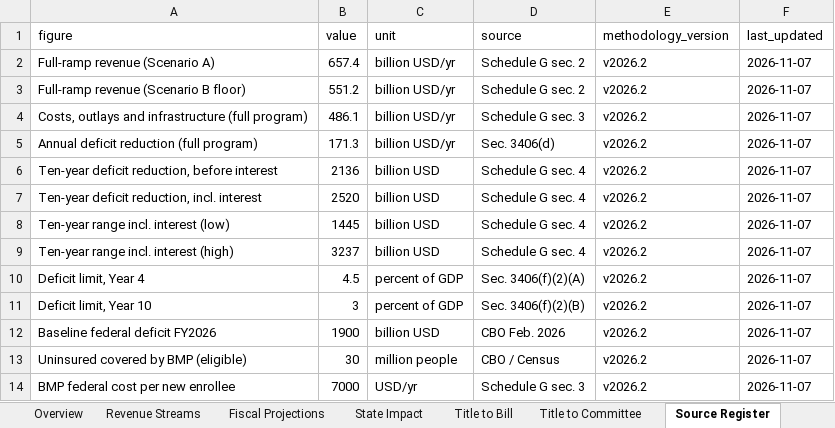
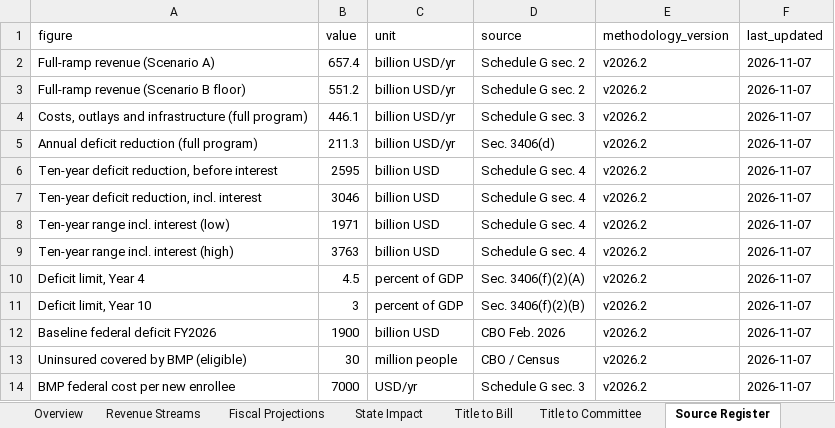
Before and after one commit to americanvault/theamericandeal, an Excel workbook: data/NSRA_Datasets.xlsx, sheet Source Register, drawn as a sheet; values as stored, in another font and other column widths than the file's, no borders; the diff names each change by its address in the sheet, - before the commit and + after, or states it on an @@ line.

```diff
--- a/data/NSRA_Datasets.xlsx (sheet Source Register)
+++ b/data/NSRA_Datasets.xlsx (sheet Source Register)
-B4 (value): 486.1
+B4 (value): 446.1
-B5 (value): 171.3
+B5 (value): 211.3
-B6 (value): 2136
+B6 (value): 2595
-B7 (value): 2520
+B7 (value): 3046
-B8 (value): 1445
+B8 (value): 1971
-B9 (value): 3237
+B9 (value): 3763
```
Also changed, not shown: sheet Fiscal Projections, sheet Data Dictionary.
